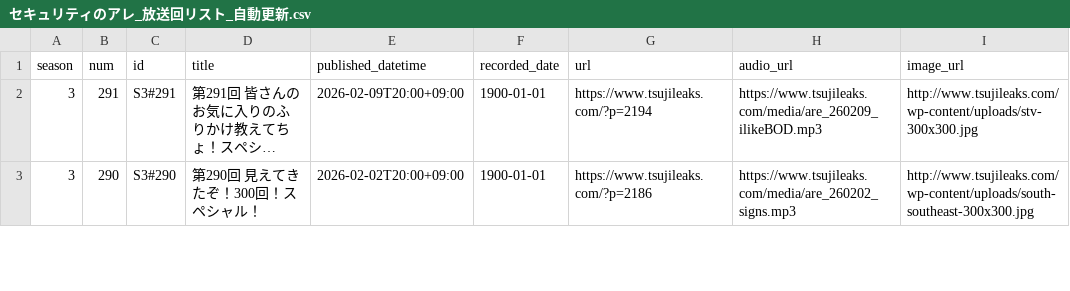
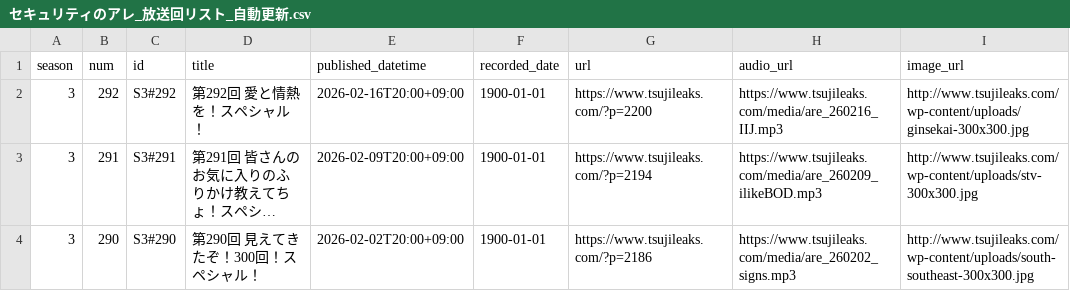
Before and after one commit to BerandaMegane/Security-no-ARE-words, a CSV file: docs/_static/セキュリティのアレ_放送回リスト_自動更新.csv, drawn as a sheet; only a part is shown; long unchanged cells end in …; the diff names each change by its address in the sheet, - before the commit and + after, or states it on an @@ line.

```diff
--- a/docs/_static/セキュリティのアレ_放送回リスト_自動更新.csv
+++ b/docs/_static/セキュリティのアレ_放送回リスト_自動更新.csv
+row 2: 3 | 292 | S3#292 | 第292回 愛と情熱を！スペシャル！ | 2026-02-16T20:00+09:00 | 1900-01-01 | https://www.tsujileaks.com/?p=2200 | https://www.tsujileaks.com/media/are_260216_IIJ.mp3 | http://www.tsujileaks.com/wp-content/uploads/ginsekai-300x300.jpg
```
Also changed, not shown: docs/_downloads/cb3fa297877850adc58316b74884df1a/セキュリティのアレ_放送回リスト_自動更新.csv, source/_static/セキュリティのアレ_放送回リスト_自動更新.csv, 42 other files.
